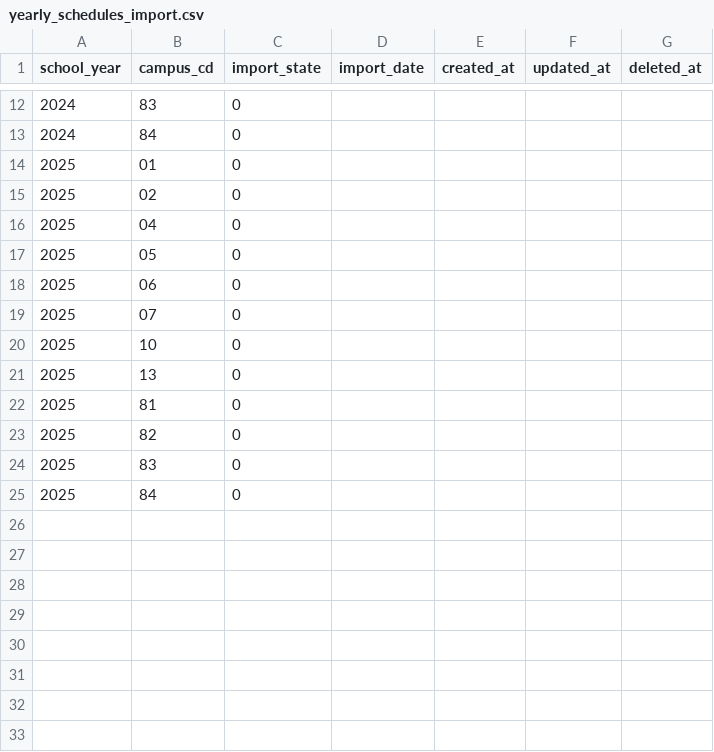
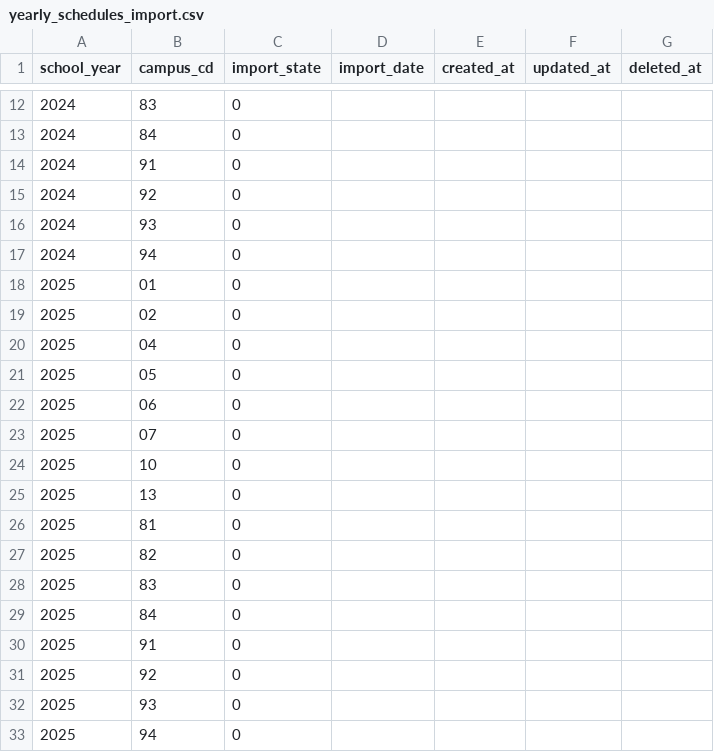
Before and after one commit to Taichi-Muraoka/mypage-sample, a CSV file: source/web-testea/database/csv/devtest/yearly_schedules_import.csv, drawn as a sheet; only a part is shown, gaps mark what is left out.

Commit message:
#266 結合テスト環境作成 初期投入データ用seeder・csv

```diff
--- a/source/web-testea/database/csv/devtest/yearly_schedules_import.csv
+++ b/source/web-testea/database/csv/devtest/yearly_schedules_import.csv
@@ -13,2 +13,6 @@ school_year,campus_cd,import_state,import_date,created_at,updated_at,deleted_at
 2024,84,0,,,,
+2024,91,0,,,,
+2024,92,0,,,,
+2024,93,0,,,,
+2024,94,0,,,,
 2025,01,0,,,,
@@ -25 +29,5 @@ school_year,campus_cd,import_state,import_date,created_at,updated_at,deleted_at
 2025,84,0,,,,
+2025,91,0,,,,
+2025,92,0,,,,
+2025,93,0,,,,
+2025,94,0,,,,
```
